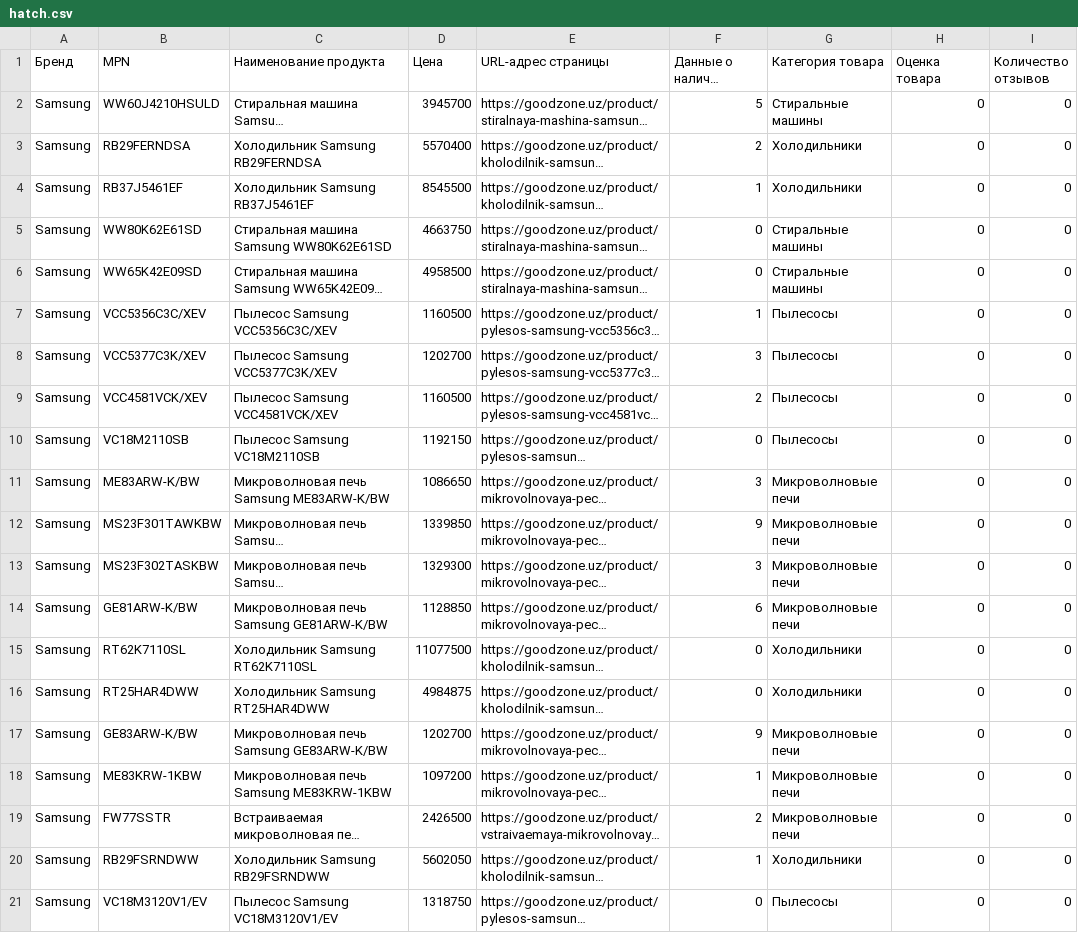
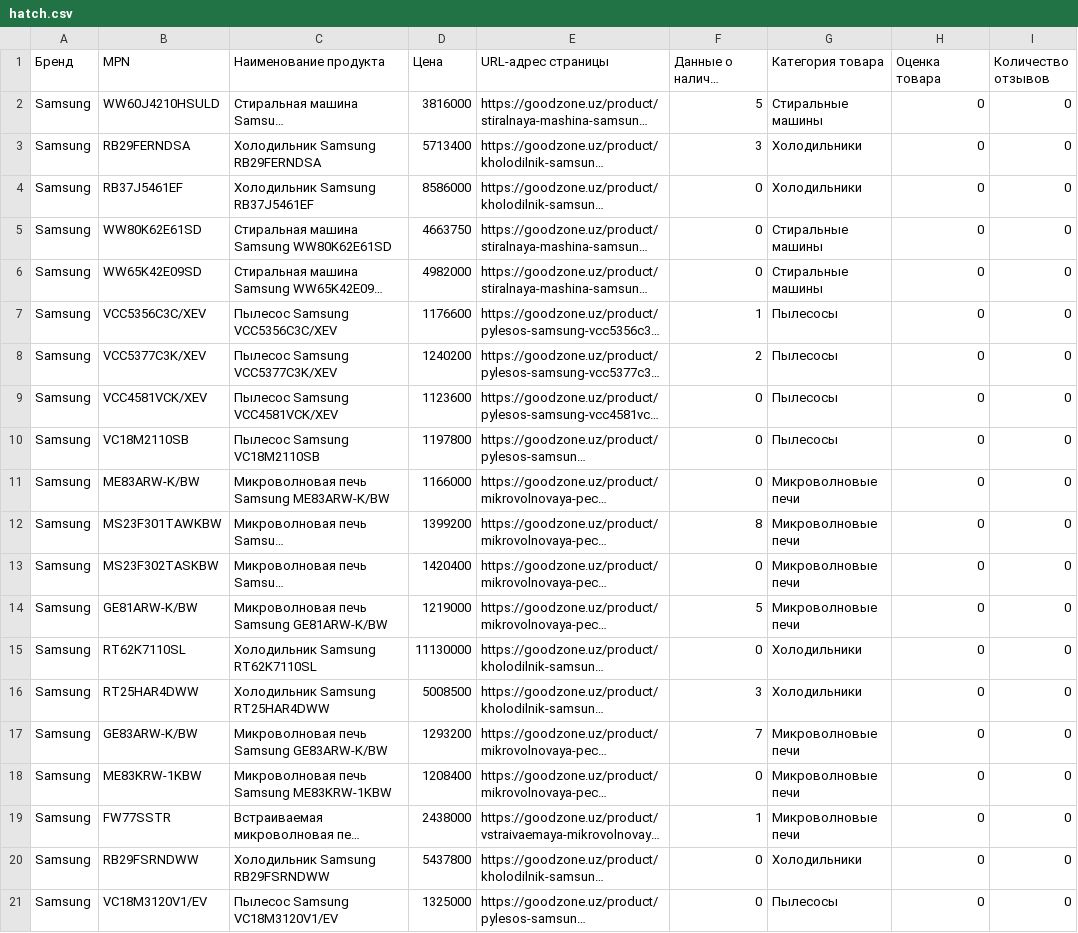
Before and after one commit to Najot6162/gz_catalog_service, a CSV file: modules/hatch/hatch.csv, drawn as a sheet; only a part is shown; long unchanged cells end in …; the diff covers the shown part only; the diff names each change by its address in the sheet, - before the commit and + after, or states it on an @@ line.

```diff
--- a/modules/hatch/hatch.csv
+++ b/modules/hatch/hatch.csv
-D2 (Цена): 3945700
+D2 (Цена): 3816000
-D3 (Цена): 5570400
+D3 (Цена): 5713400
-F3 (Данные о наличии продукта): 2
+F3 (Данные о наличии продукта): 3
-D4 (Цена): 8545500
+D4 (Цена): 8586000
-F4 (Данные о наличии продукта): 1
+F4 (Данные о наличии продукта): 0
-D6 (Цена): 4958500
+D6 (Цена): 4982000
-D7 (Цена): 1160500
+D7 (Цена): 1176600
-D8 (Цена): 1202700
+D8 (Цена): 1240200
-F8 (Данные о наличии продукта): 3
+F8 (Данные о наличии продукта): 2
-D9 (Цена): 1160500
+D9 (Цена): 1123600
-F9 (Данные о наличии продукта): 2
+F9 (Данные о наличии продукта): 0
-D10 (Цена): 1192150
+D10 (Цена): 1197800
-D11 (Цена): 1086650
+D11 (Цена): 1166000
-F11 (Данные о наличии продукта): 3
+F11 (Данные о наличии продукта): 0
-D12 (Цена): 1339850
+D12 (Цена): 1399200
-F12 (Данные о наличии продукта): 9
+F12 (Данные о наличии продукта): 8
-D13 (Цена): 1329300
+D13 (Цена): 1420400
-F13 (Данные о наличии продукта): 3
+F13 (Данные о наличии продукта): 0
-D14 (Цена): 1128850
+D14 (Цена): 1219000
-F14 (Данные о наличии продукта): 6
+F14 (Данные о наличии продукта): 5
-D15 (Цена): 11077500
+D15 (Цена): 11130000
-D16 (Цена): 4984875
+D16 (Цена): 5008500
-F16 (Данные о наличии продукта): 0
+F16 (Данные о наличии продукта): 3
-D17 (Цена): 1202700
+D17 (Цена): 1293200
-F17 (Данные о наличии продукта): 9
+F17 (Данные о наличии продукта): 7
-D18 (Цена): 1097200
+D18 (Цена): 1208400
-F18 (Данные о наличии продукта): 1
+F18 (Данные о наличии продукта): 0
-D19 (Цена): 2426500
+D19 (Цена): 2438000
-F19 (Данные о наличии продукта): 2
+F19 (Данные о наличии продукта): 1
-D20 (Цена): 5602050
+D20 (Цена): 5437800
-F20 (Данные о наличии продукта): 1
+F20 (Данные о наличии продукта): 0
-D21 (Цена): 1318750
+D21 (Цена): 1325000
```
Also changed, not shown: 146 edited cells elsewhere in this file, 3 other files.
